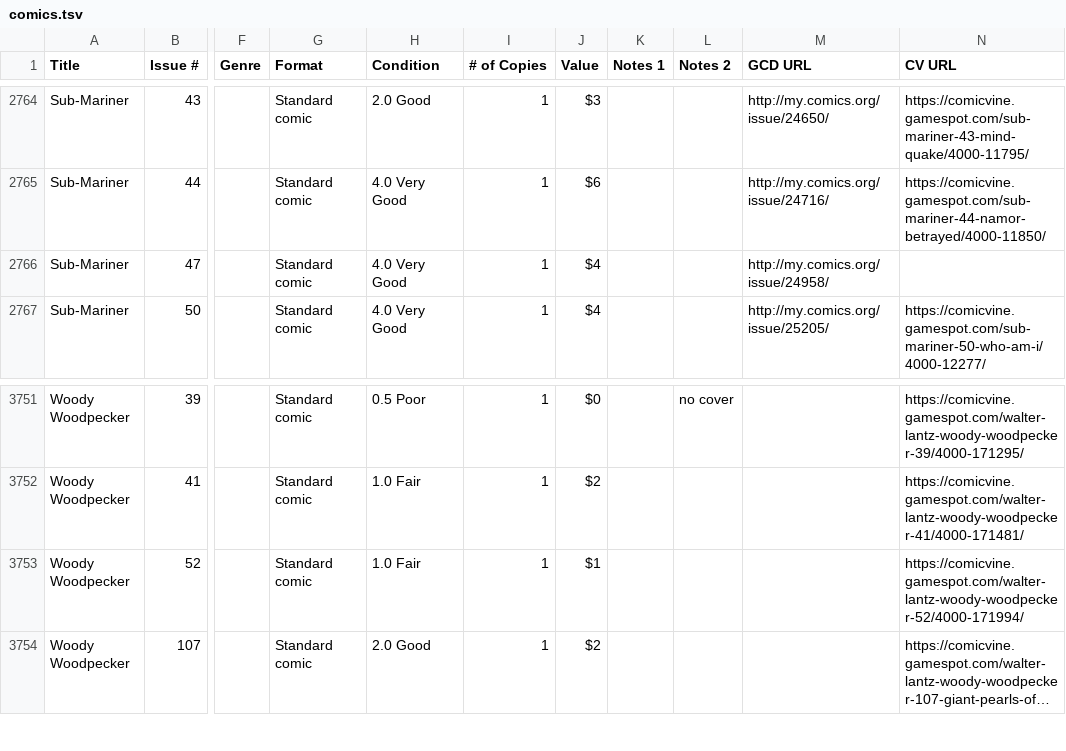
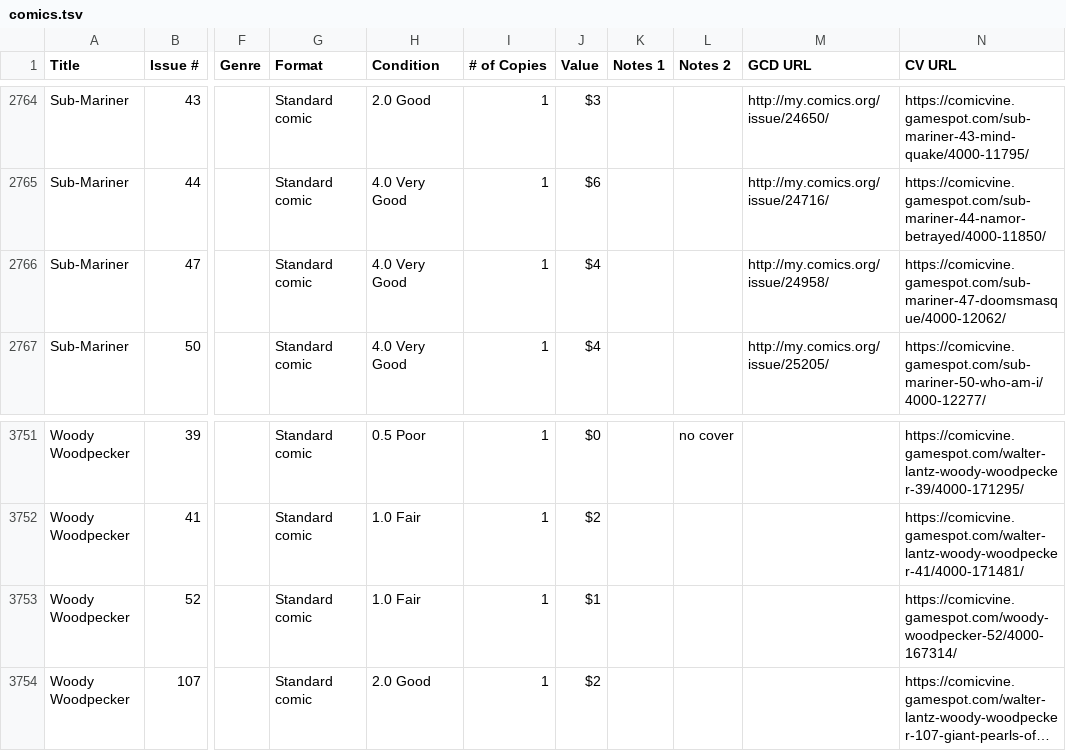
Before and after one commit to aarontheman/comics, a TSV file: data/comics.tsv, drawn as a sheet; only a part is shown, gaps mark what is left out; long unchanged cells end in …; the diff covers the shown part only; the diff names each change by its address in the sheet, - before the commit and + after, or states it on an @@ line.

```diff
--- a/data/comics.tsv
+++ b/data/comics.tsv
-N2766 (CV URL): (empty)
+N2766 (CV URL): https://comicvine.gamespot.com/sub-mariner-47-doomsmasque/4000-12062/
-N3753 (CV URL): https://comicvine.gamespot.com/walter-lantz-woody-woodpecker-52/4000-171994/
+N3753 (CV URL): https://comicvine.gamespot.com/woody-woodpecker-52/4000-167314/
```
Also changed, not shown: 19 edited cells elsewhere in this file, 6 other files.
